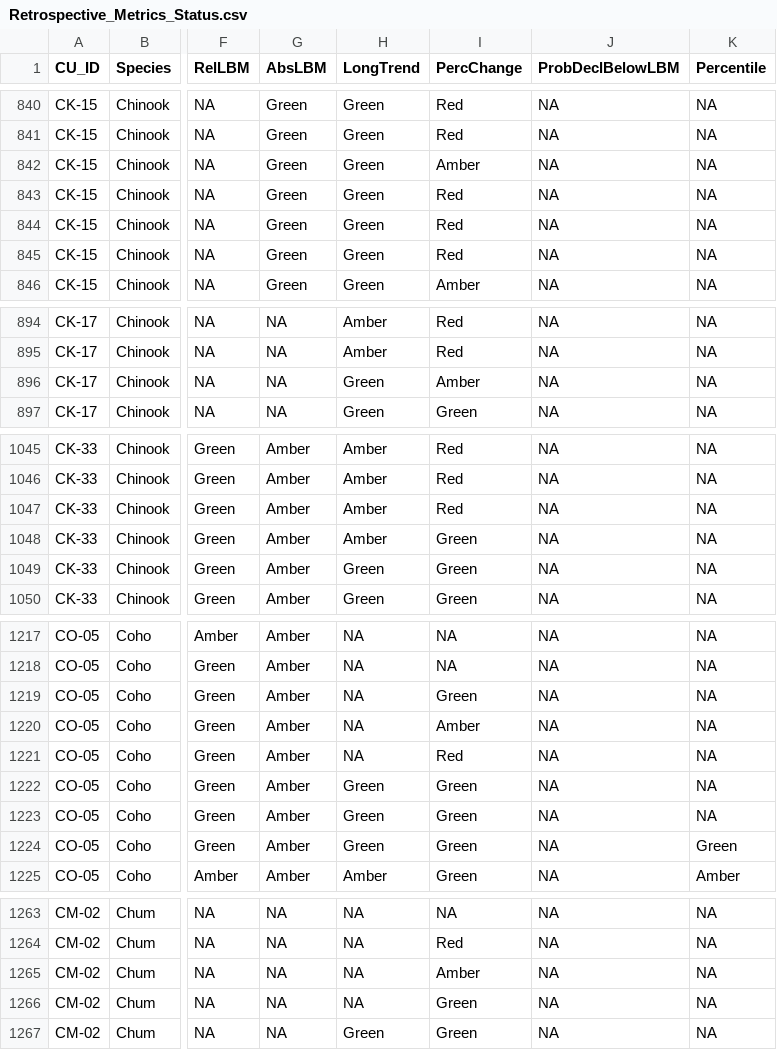
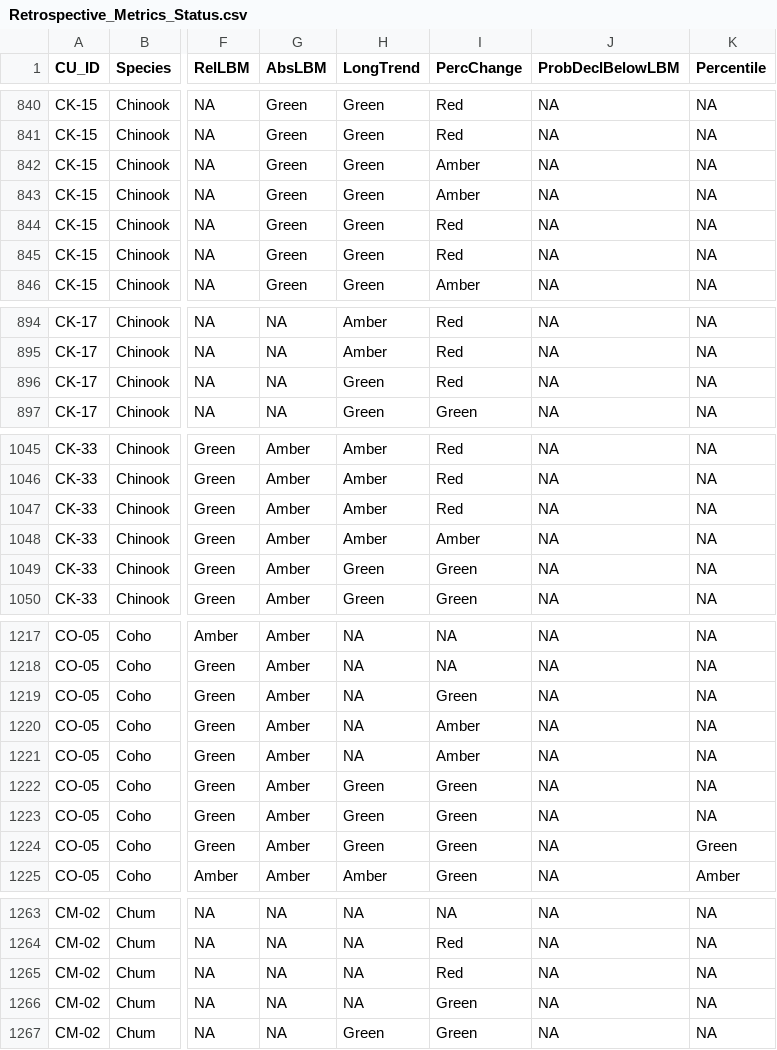
Before and after one commit to SOLV-Code/Scanner-Data-Processing, a CSV file: DATA_OUT/Retrospective_Metrics_Status.csv, drawn as a sheet; only a part is shown, gaps mark what is left out; the diff covers the shown part only; the diff names each change by its address in the sheet, - before the commit and + after, or states it on an @@ line.

```diff
--- a/DATA_OUT/Retrospective_Metrics_Status.csv
+++ b/DATA_OUT/Retrospective_Metrics_Status.csv
-I843 (PercChange): Red
+I843 (PercChange): Amber
-I896 (PercChange): Amber
+I896 (PercChange): Red
-I1048 (PercChange): Green
+I1048 (PercChange): Amber
-I1221 (PercChange): Red
+I1221 (PercChange): Amber
-I1265 (PercChange): Amber
+I1265 (PercChange): Red
```
Also changed, not shown: 42 edited cells elsewhere in this file, DATA_OUT/Cleaned_FlatFile_ByCU_SBC_Ck.csv, DATA_OUT/MERGED_FLAT_FILE_BY_CU.csv, 5 other files.
